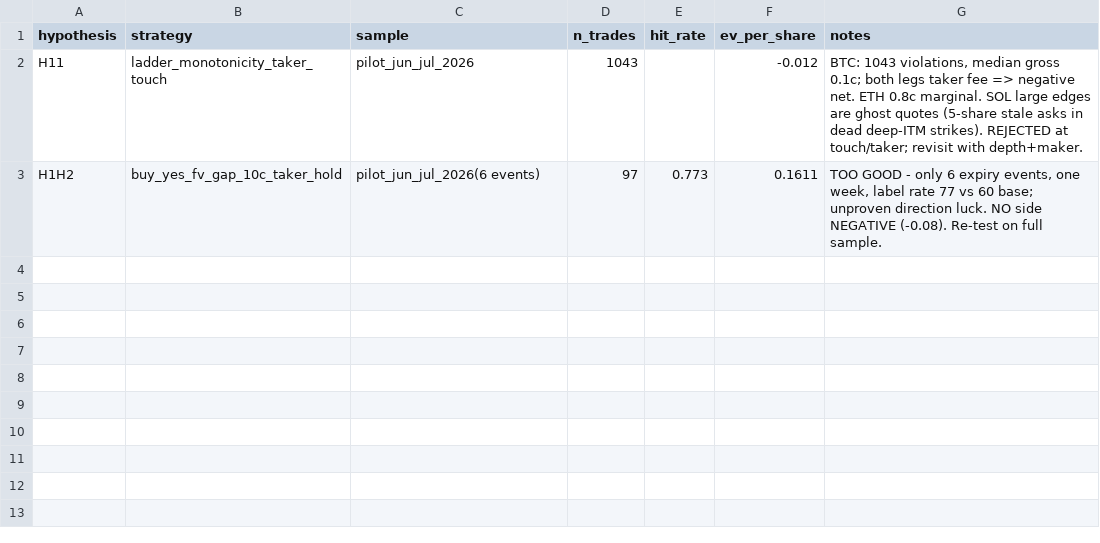
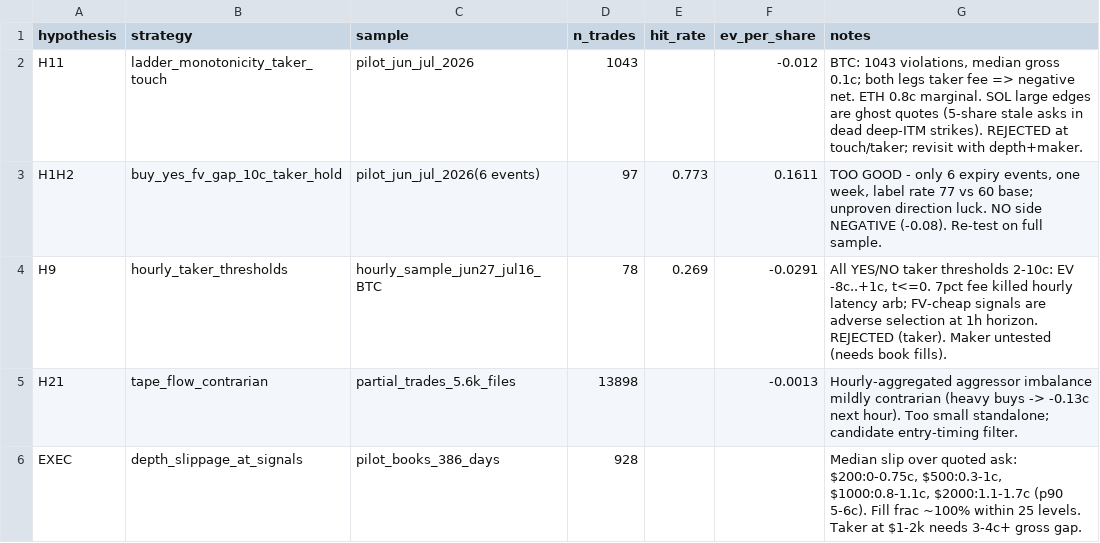
Before and after one commit to xin10ylop/D1, a CSV file: results/results_table.csv, drawn as a sheet; the diff names each change by its address in the sheet, - before the commit and + after, or states it on an @@ line.

```diff
--- a/results/results_table.csv
+++ b/results/results_table.csv
+row 4: H9 | hourly_taker_thresholds | hourly_sample_jun27_jul16_BTC | 78 | 0.269 | -0.0291 | All YES/NO taker thresholds 2-10c: EV -8c..+1c, t<=0. 7pct fee killed hourly latency arb; FV-cheap signals are adverse selection at 1h horizon. REJECTED (taker). Maker untested (needs book fills).
+row 5: H21 | tape_flow_contrarian | partial_trades_5.6k_files | 13898 |  | -0.0013 | Hourly-aggregated aggressor imbalance mildly contrarian (heavy buys -> -0.13c next hour). Too small standalone; candidate entry-timing filter.
+row 6: EXEC | depth_slippage_at_signals | pilot_books_386_days | 928 |  |  | Median slip over quoted ask: $200:0-0.75c, $500:0.3-1c, $1000:0.8-1.1c, $2000:1.1-1.7c (p90 5-6c). Fill frac ~100% within 25 levels. Taker at $1-2k needs 3-4c+ gross gap.
```
Also changed, not shown: 9 other files.
